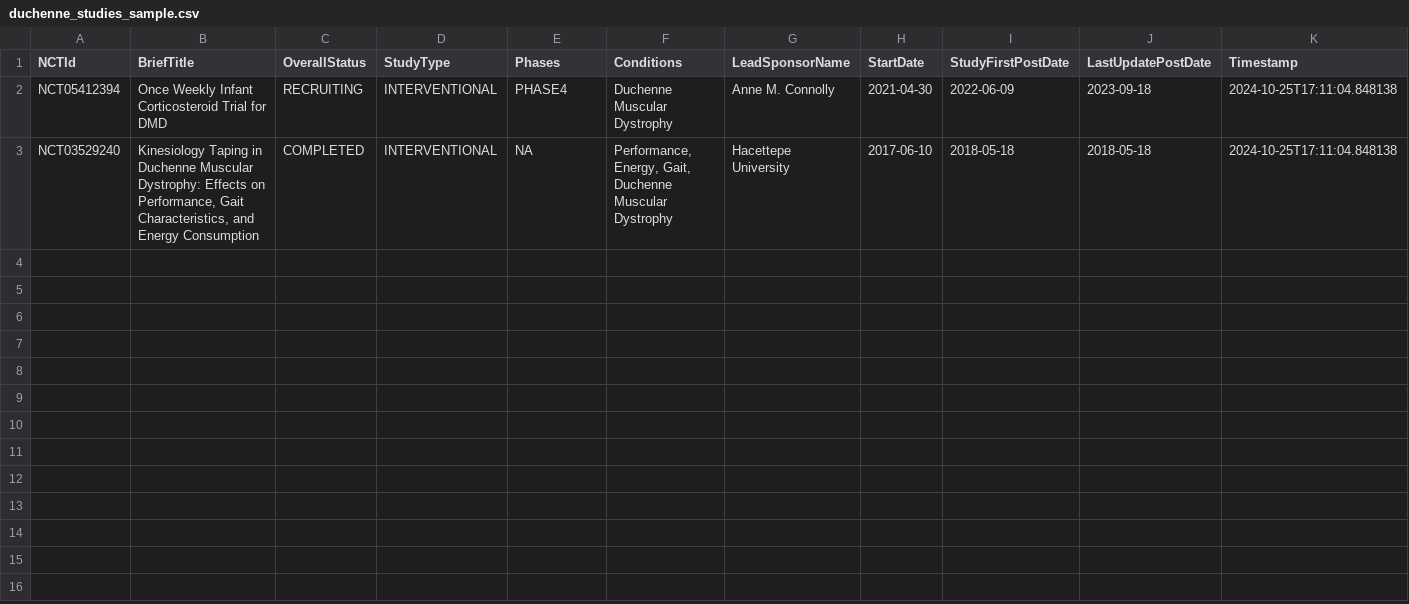
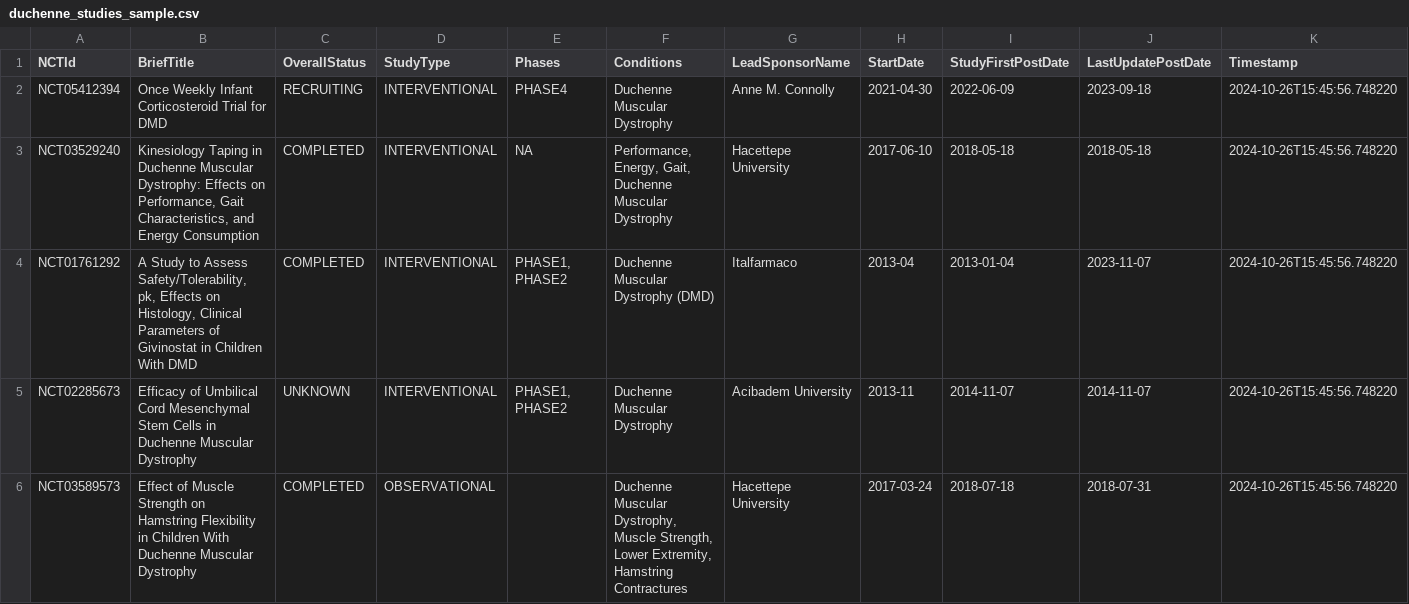
Before and after one commit to dgarzon11/clinicaltrialsHFpEF, a CSV file: duchenne_studies_sample.csv, drawn as a sheet.

```diff
--- a/duchenne_studies_sample.csv
+++ b/duchenne_studies_sample.csv
@@ -1,3 +1,6 @@
 NCTId,BriefTitle,OverallStatus,StudyType,Phases,Conditions,LeadSponsorName,StartDate,StudyFirstPostDate,LastUpdatePostDate,Timestamp
-NCT05412394,Once Weekly Infant Corticosteroid Trial for DMD,RECRUITING,INTERVENTIONAL,PHASE4,Duchenne Muscular Dystrophy,Anne M. Connolly,2021-04-30,2022-06-09,2023-09-18,2024-10-25T17:11:04.848138
-NCT03529240,"Kinesiology Taping in Duchenne Muscular Dystrophy: Effects on Performance, Gait Characteristics, and Energy Consumption",COMPLETED,INTERVENTIONAL,NA,"Performance, Energy, Gait, Duchenne Muscular Dystrophy",Hacettepe University,2017-06-10,2018-05-18,2018-05-18,2024-10-25T17:11:04.848138
+NCT05412394,Once Weekly Infant Corticosteroid Trial for DMD,RECRUITING,INTERVENTIONAL,PHASE4,Duchenne Muscular Dystrophy,Anne M. Connolly,2021-04-30,2022-06-09,2023-09-18,2024-10-26T15:45:56.748220
+NCT03529240,"Kinesiology Taping in Duchenne Muscular Dystrophy: Effects on Performance, Gait Characteristics, and Energy Consumption",COMPLETED,INTERVENTIONAL,NA,"Performance, Energy, Gait, Duchenne Muscular Dystrophy",Hacettepe University,2017-06-10,2018-05-18,2018-05-18,2024-10-26T15:45:56.748220
+NCT01761292,"A Study to Assess Safety/Tolerability, pk, Effects on Histology, Clinical Parameters of Givinostat in Children With DMD",COMPLETED,INTERVENTIONAL,"PHASE1, PHASE2",Duchenne Muscular Dystrophy (DMD),Italfarmaco,2013-04,2013-01-04,2023-11-07,2024-10-26T15:45:56.748220
+NCT02285673,Efficacy of Umbilical Cord Mesenchymal Stem Cells in Duchenne Muscular Dystrophy,UNKNOWN,INTERVENTIONAL,"PHASE1, PHASE2",Duchenne Muscular Dystrophy,Acibadem University,2013-11,2014-11-07,2014-11-07,2024-10-26T15:45:56.748220
+NCT03589573,Effect of Muscle Strength on Hamstring Flexibility in Children With Duchenne Muscular Dystrophy,COMPLETED,OBSERVATIONAL,,"Duchenne Muscular Dystrophy, Muscle Strength, Lower Extremity, Hamstring Contractures",Hacettepe University,2017-03-24,2018-07-18,2018-07-31,2024-10-26T15:45:56.748220
```
Also changed, not shown: duchenne_studies_history.csv, 2 other files.
